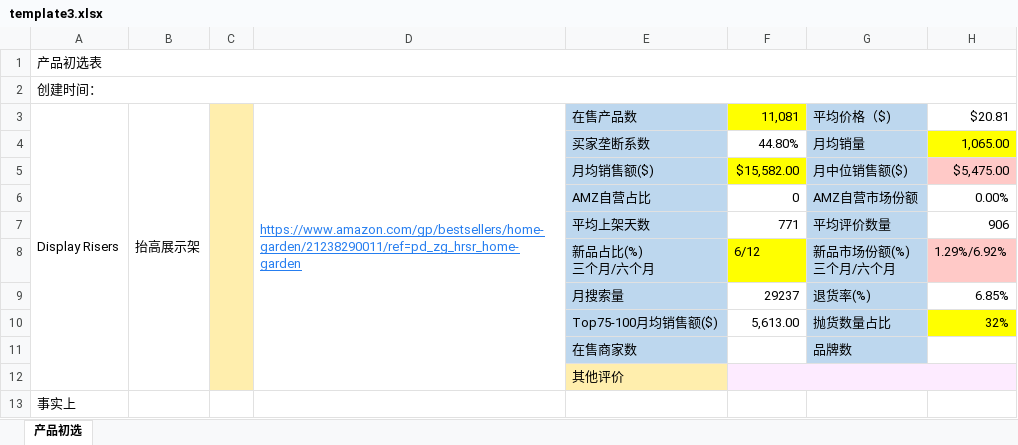
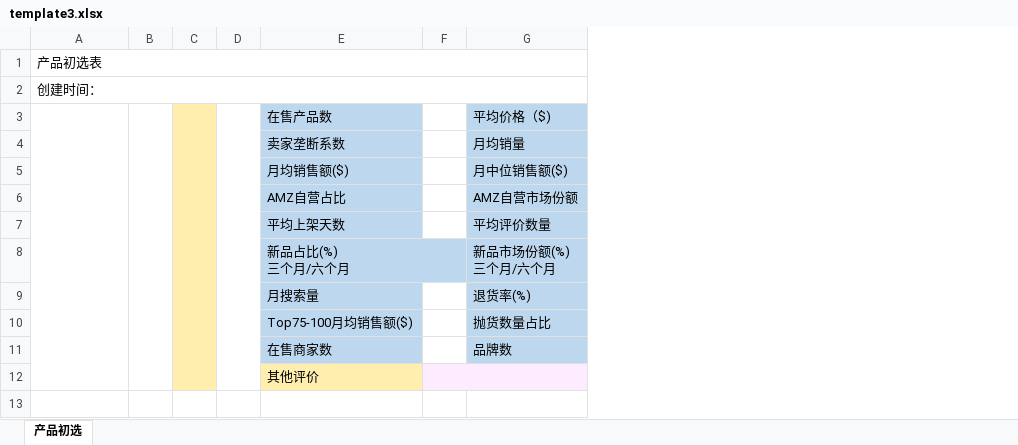
Before and after one commit to Anita-Zhou/lionsco, an Excel workbook: template3.xlsx, sheet 产品初选, drawn as a sheet; values as stored, in another font and other column widths than the file's, no borders; removed rows and columns are numbered as before the commit, all else as after; the diff names each change by its address in the sheet, - before the commit and + after, or states it on an @@ line.

```diff
--- a/template3.xlsx (sheet 产品初选)
+++ b/template3.xlsx (sheet 产品初选)
-column B, row 3: 抬高展示架
+column B, empty
-column D, row 3: https://www.amazon.com/gp/bestsellers/home-garden/21238290011/ref=pd_zg_hrsr_home-garden
+column D, empty
-column F, rows 3-10: 11,081 | 44.80% | $15,582.00 | 0 | 771 | 6/12 | 29237 | 5,613.00
+column F, empty
-column H, rows 3-10: $20.81 | 1,065.00 | $5,475.00 | 0.00% | 906 | 1.29%/6.92% | 6.85% | 32%
-A3: Display Risers
+A3: (empty)
-E4: 买家垄断系数
+E4: 卖家垄断系数
-row 13: 事实上
```
Also changed, not shown: 4 other files.
